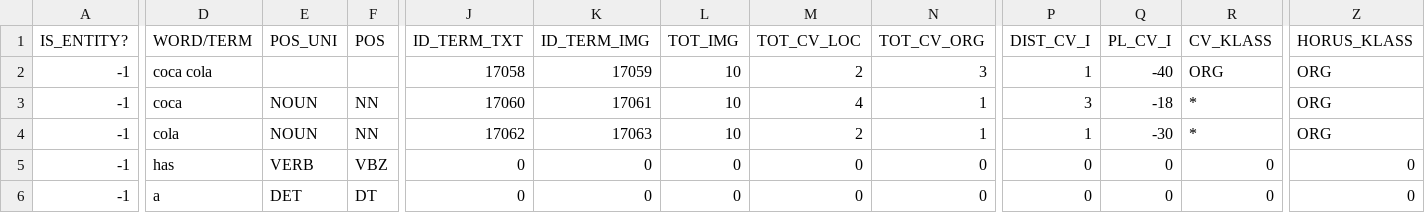
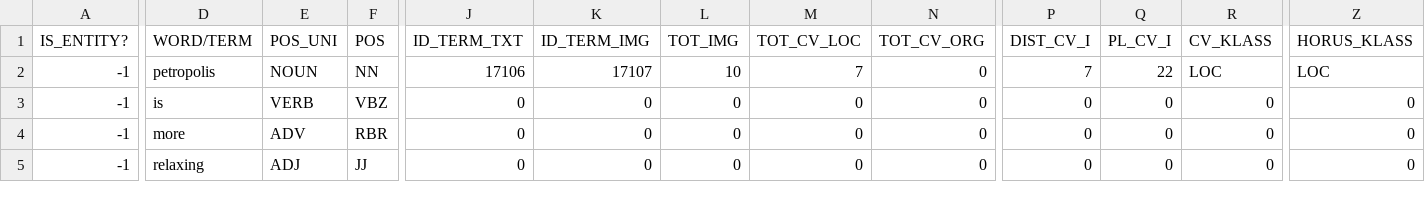
Before and after one commit to SmartDataAnalytics/HORUS-NER, a CSV file: output/out.csv, drawn as a sheet; only a part is shown, gaps mark what is left out; removed rows and columns are numbered as before the commit, all else as after; rows hold the shown columns only; the diff covers the shown part only; the diff names each change by its address in the sheet, - before the commit and + after, or states it on an @@ line.

```diff
--- a/output/out.csv
+++ b/output/out.csv
-row 2: -1 | coca cola |  |  | 17058 | 17059 | 10 | 2 | 3 | 1 | -40 | ORG | ORG
-D2 (WORD/TERM): coca
+D2 (WORD/TERM): petropolis
-J2 (ID_TERM_TXT): 17060
+J2 (ID_TERM_TXT): 17106
-K2 (ID_TERM_IMG): 17061
+K2 (ID_TERM_IMG): 17107
-M2 (TOT_CV_LOC): 4
+M2 (TOT_CV_LOC): 7
-N2:N3 (TOT_CV_ORG): 1
+N2:N3 (TOT_CV_ORG): 0
-P2 (DIST_CV_I): 3
+P2 (DIST_CV_I): 7
-Q2 (PL_CV_I): -18
+Q2 (PL_CV_I): 22
-R2 (CV_KLASS): *
+R2 (CV_KLASS): LOC
-Z2 (HORUS_KLASS): ORG
+Z2 (HORUS_KLASS): LOC
-D3 (WORD/TERM): cola
+D3 (WORD/TERM): is
-E3 (POS_UNI): NOUN
+E3 (POS_UNI): VERB
-F3 (POS): NN
+F3 (POS): VBZ
-J3 (ID_TERM_TXT): 17062
+J3 (ID_TERM_TXT): 0
-K3 (ID_TERM_IMG): 17063
+K3 (ID_TERM_IMG): 0
-L3 (TOT_IMG): 10
+L3 (TOT_IMG): 0
-M3 (TOT_CV_LOC): 2
+M3 (TOT_CV_LOC): 0
-P3 (DIST_CV_I): 1
+P3 (DIST_CV_I): 0
-Q3 (PL_CV_I): -30
+Q3 (PL_CV_I): 0
-R3 (CV_KLASS): *
+R3 (CV_KLASS): 0
-Z3 (HORUS_KLASS): ORG
+Z3 (HORUS_KLASS): 0
-D4 (WORD/TERM): has
+D4 (WORD/TERM): more
-E4 (POS_UNI): VERB
+E4 (POS_UNI): ADV
-F4 (POS): VBZ
+F4 (POS): RBR
-D5 (WORD/TERM): a
+D5 (WORD/TERM): relaxing
-E5 (POS_UNI): DET
+E5 (POS_UNI): ADJ
-F5 (POS): DT
+F5 (POS): JJ
```
Also changed, not shown: 14 edited cells elsewhere in this file, 2 other files.
